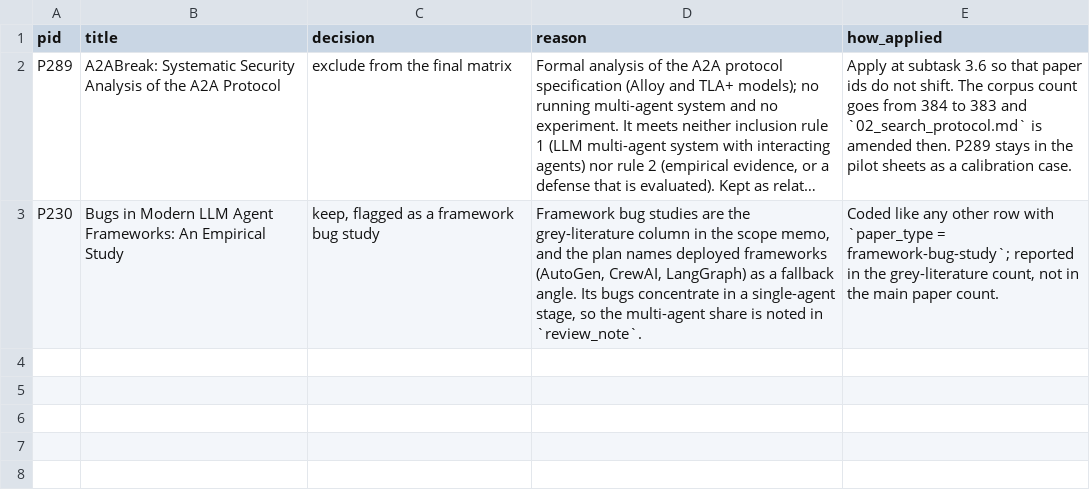
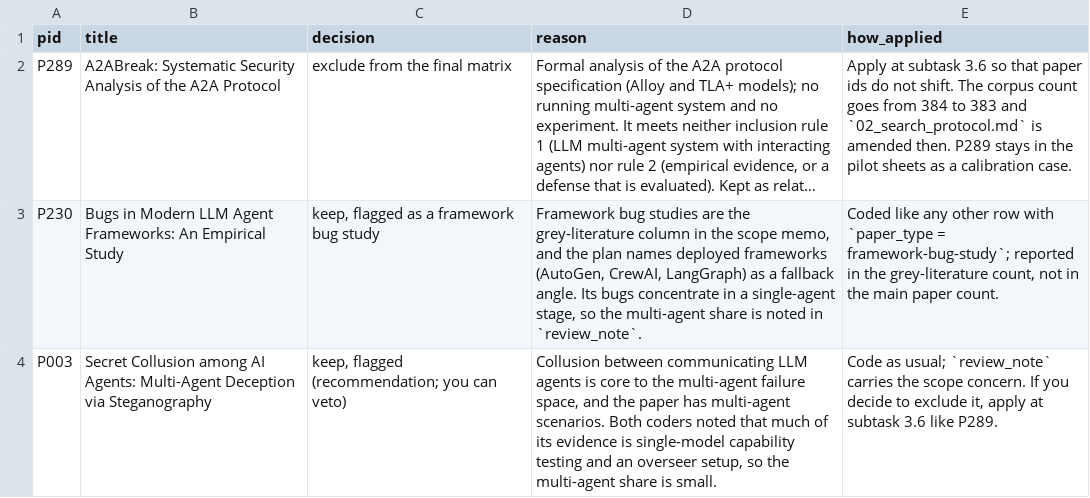
Before and after one commit to umarfarooq478/sok-mas, a CSV file: task3/scope_decisions.csv, drawn as a sheet; long unchanged cells end in …; the diff names each change by its address in the sheet, - before the commit and + after, or states it on an @@ line.

```diff
--- a/task3/scope_decisions.csv
+++ b/task3/scope_decisions.csv
+row 4: P003 | Secret Collusion among AI Agents: Multi-Agent Deception via Steganography | keep, flagged (recommendation; you can veto) | Collusion between communicating LLM agents is core to the multi-agent failure space, and the paper has multi-agent scenarios. Both coders noted that much of its evidence is single-model capability testing and an overseer setup, so the multi-agent share is small. | Code as usual; `review_note` carries the scope concern. If you decide to exclude it, apply at subtask 3.6 like P289.
```
Also changed, not shown: 12 other files.
